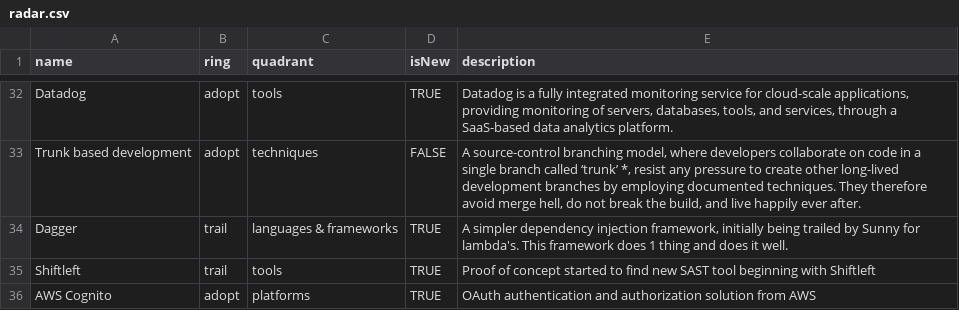
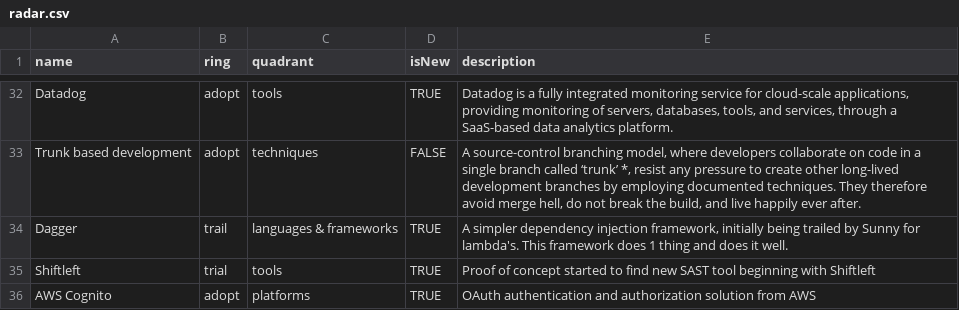
Before and after one commit to intergamma/techradar, a CSV file: radar.csv, drawn as a sheet; only a part is shown, gaps mark what is left out; the diff names each change by its address in the sheet, - before the commit and + after, or states it on an @@ line.

Commit message:
fixes trail into trial

```diff
--- a/radar.csv
+++ b/radar.csv
-B35 (ring): trail
+B35 (ring): trial
```
